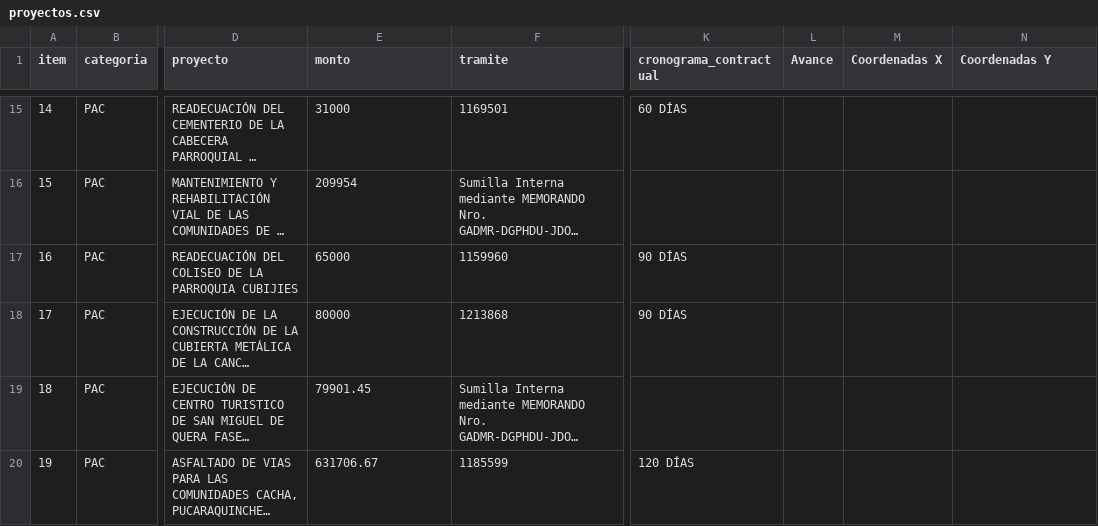
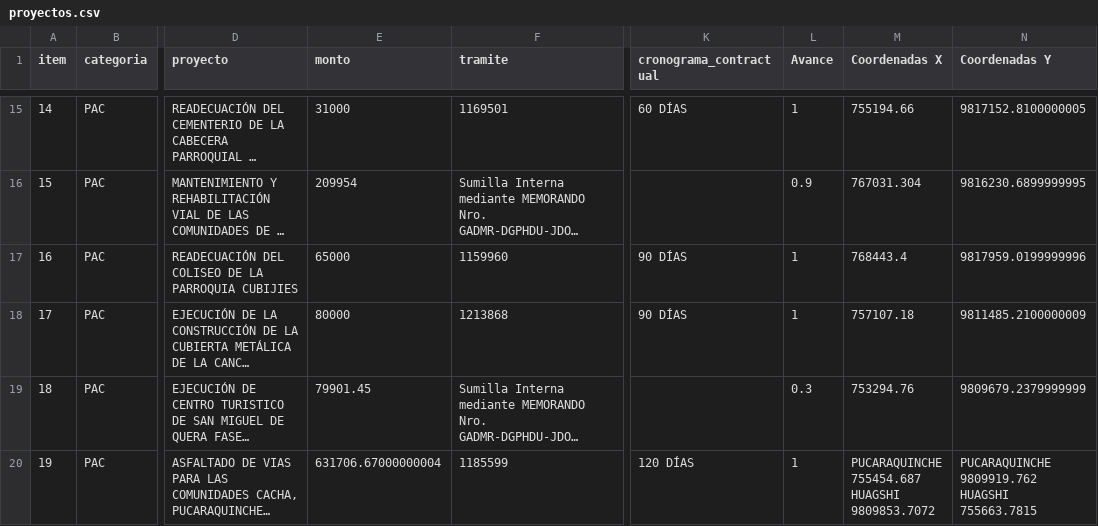
Before and after one commit to scarlettenietopaez-blip/Proyectos, a CSV file: data/proyectos.csv, drawn as a sheet; only a part is shown, gaps mark what is left out; long unchanged cells end in …; ↵ is a line break in a cell; the diff covers the shown part only; the diff names each change by its address in the sheet, - before the commit and + after, or states it on an @@ line.

```diff
--- a/data/proyectos.csv
+++ b/data/proyectos.csv
-L15 (Avance): (empty)
+L15 (Avance): 1
-M15 (Coordenadas X): (empty)
+M15 (Coordenadas X): 755194.66
-N15 (Coordenadas Y): (empty)
+N15 (Coordenadas Y): 9817152.8100000005
-L16 (Avance): (empty)
+L16 (Avance): 0.9
-M16 (Coordenadas X): (empty)
+M16 (Coordenadas X): 767031.304
-N16 (Coordenadas Y): (empty)
+N16 (Coordenadas Y): 9816230.6899999995
-L17:L18 (Avance): (empty)
+L17:L18 (Avance): 1
-M17 (Coordenadas X): (empty)
+M17 (Coordenadas X): 768443.4
-N17 (Coordenadas Y): (empty)
+N17 (Coordenadas Y): 9817959.0199999996
-M18 (Coordenadas X): (empty)
+M18 (Coordenadas X): 757107.18
-N18 (Coordenadas Y): (empty)
+N18 (Coordenadas Y): 9811485.2100000009
-L19 (Avance): (empty)
+L19 (Avance): 0.3
-M19 (Coordenadas X): (empty)
+M19 (Coordenadas X): 753294.76
-N19 (Coordenadas Y): (empty)
+N19 (Coordenadas Y): 9809679.2379999999
-E20 (monto): 631706.67
+E20 (monto): 631706.67000000004
-L20 (Avance): (empty)
+L20 (Avance): 1
-M20 (Coordenadas X): (empty)
+M20 (Coordenadas X): PUCARAQUINCHE ↵ 755454.687 ↵ HUAGSHI ↵ 9809853.7072
-N20 (Coordenadas Y): (empty)
+N20 (Coordenadas Y): PUCARAQUINCHE ↵ 9809919.762 ↵ HUAGSHI ↵ 755663.7815
```
Also changed, not shown: 2 added rows, 87 edited cells and row numbers in column A elsewhere in this file.
